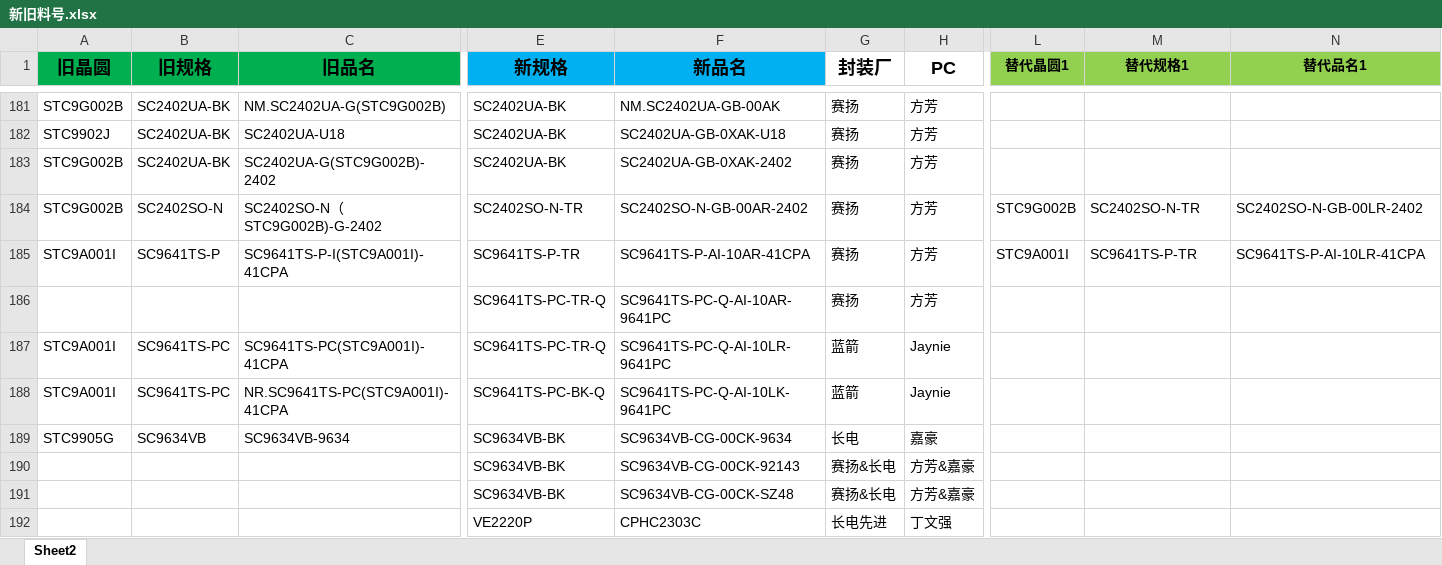
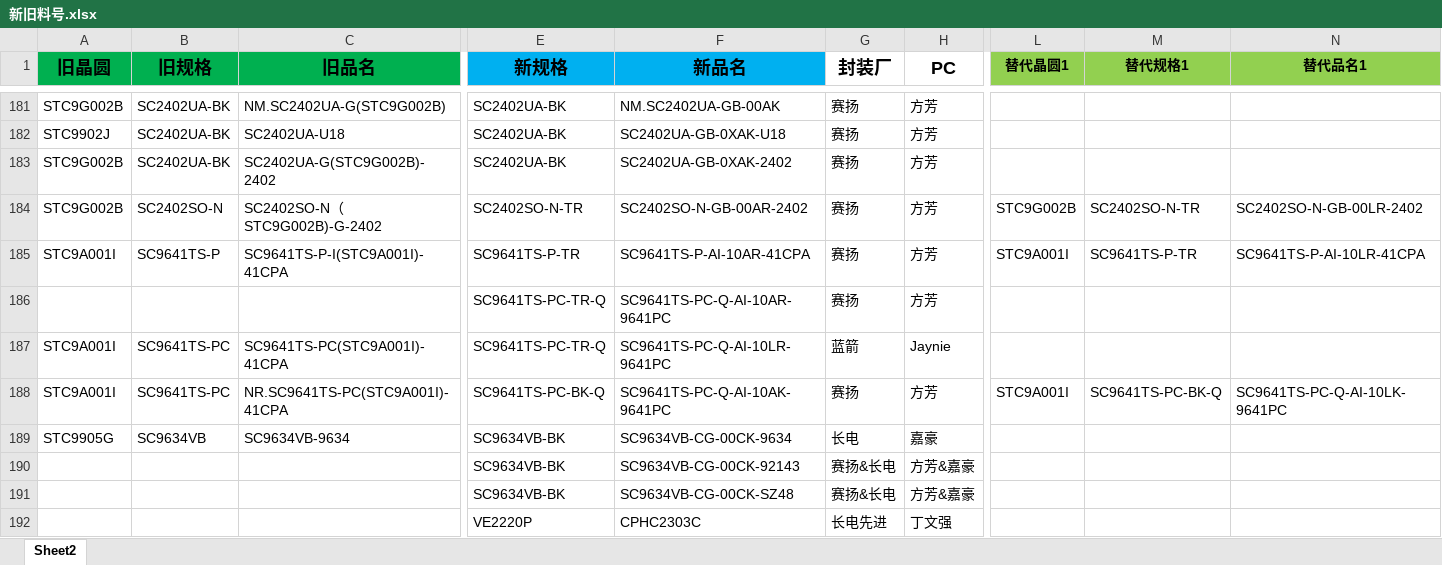
Before and after one commit to TTTriste06/Auto-Replace, an Excel workbook: 新旧料号.xlsx, sheet Sheet2, drawn as a sheet; only a part is shown, gaps mark what is left out; values as stored, in another font and other column widths than the file's, no borders; conditional formats not drawn; the diff names each change by its address in the sheet, - before the commit and + after, or states it on an @@ line.

Commit message:
upload 新旧料号.xlsx

```diff
--- a/新旧料号.xlsx (sheet Sheet2)
+++ b/新旧料号.xlsx (sheet Sheet2)
-F188 (新品名): SC9641TS-PC-Q-AI-10LK-9641PC
+F188 (新品名): SC9641TS-PC-Q-AI-10AK-9641PC
-G188 (封装厂): 蓝箭
+G188 (封装厂): 赛扬
-H188 (PC): Jaynie
+H188 (PC): 方芳
-L188 (替代晶圆1): (empty)
+L188 (替代晶圆1): STC9A001I
-M188 (替代规格1): (empty)
+M188 (替代规格1): SC9641TS-PC-BK-Q
-N188 (替代品名1): (empty)
+N188 (替代品名1): SC9641TS-PC-Q-AI-10LK-9641PC
```
